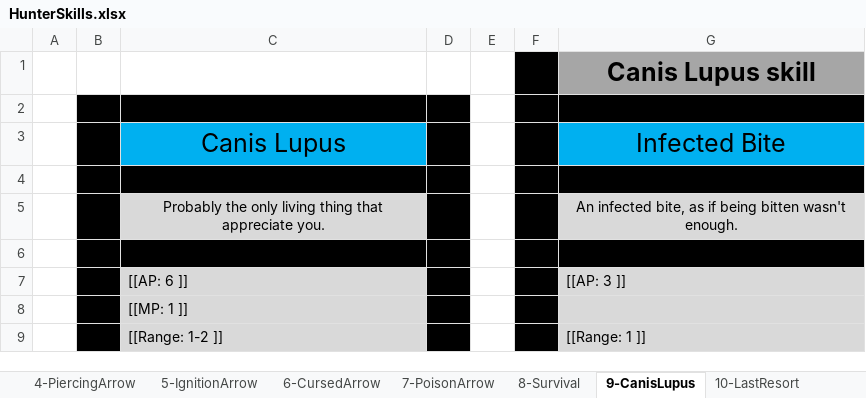
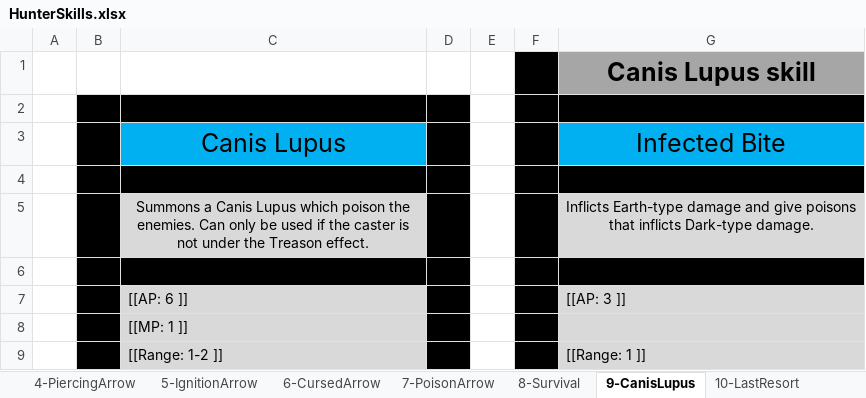
Before and after one commit to opachot/BattleForVoxturia, an Excel workbook: GameDesign/Class/Done/2_Hunter/Documentation/HunterSkills.xlsx, sheet 9-CanisLupus, drawn as a sheet; only a part is shown; values as stored, in another font and other column widths than the file's, no borders; removed rows and columns are numbered as before the commit, all else as after; the diff names each change by its address in the sheet, - before the commit and + after, or states it on an @@ line.

```diff
--- a/GameDesign/Class/Done/2_Hunter/Documentation/HunterSkills.xlsx (sheet 9-CanisLupus)
+++ b/GameDesign/Class/Done/2_Hunter/Documentation/HunterSkills.xlsx (sheet 9-CanisLupus)
-row 5:  |  | Probably the only living thing that appreciate you. |  |  |  | An infected bite, as if being bitten wasn't enough.
+row 5:  |  | Summons a Canis Lupus which poison the enemies. Can only be used if the caster is not under the Treason effect. |  |  |  | Inflicts Earth-type damage and give poisons that inflicts Dark-type damage.
```
Also changed, not shown: sheet 2-ShockwaveArrow, sheet 4-PiercingArrow, sheet 3-GlowingArrow, sheet 5-IgnitionArrow, sheet 7-PoisonArrow, sheet 8-Survival, 3 more sheets, GameDesign/Class/5-Elementalist/Documentation/ElementalistSkills.xlsx.
